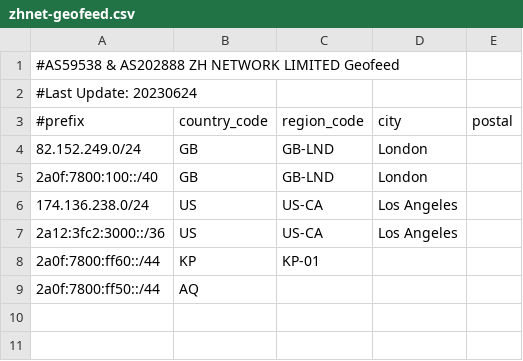
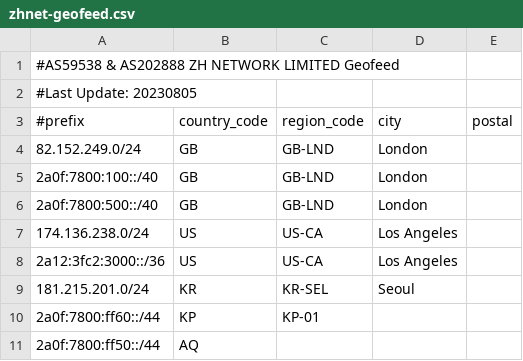
Before and after one commit to zh-network/zhnet-lir-frondend, a CSV file: zhnet-geofeed.csv, drawn as a sheet.

Commit message:
Update zhnet-geofeed.csv

```diff
--- a/zhnet-geofeed.csv
+++ b/zhnet-geofeed.csv
@@ -1,3 +1,3 @@
 #AS59538 & AS202888 ZH NETWORK LIMITED Geofeed
-#Last Update: 20230624
+#Last Update: 20230805
 #prefix,country_code,region_code,city,postal
@@ -5,4 +5,6 @@
 2a0f:7800:100::/40,GB,GB-LND,London,
+2a0f:7800:500::/40,GB,GB-LND,London,
 174.136.238.0/24,US,US-CA,Los Angeles,
 2a12:3fc2:3000::/36,US,US-CA,Los Angeles,
+181.215.201.0/24,KR,KR-SEL,Seoul,
 2a0f:7800:ff60::/44,KP,KP-01,,
```
